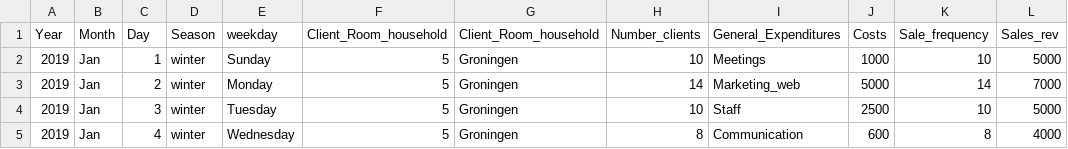
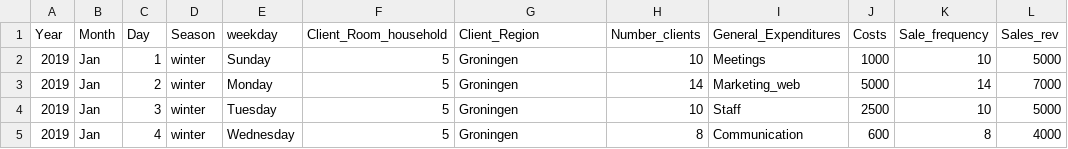
Before and after one commit to simofleanta/Energy-Startup-Business-Case, a CSV file: energy_startup.csv, drawn as a sheet; only a part is shown; the diff names each change by its address in the sheet, - before the commit and + after, or states it on an @@ line.

```diff
--- a/energy_startup.csv
+++ b/energy_startup.csv
-G1: Client_Room_household
+G1: Client_Region
```
Also changed, not shown: 1 other file.
